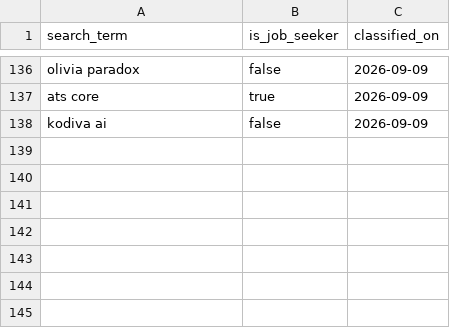
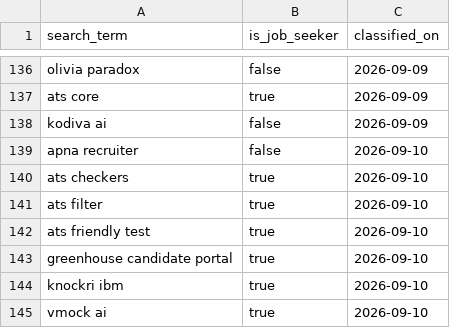
Before and after one commit to jessicagertig/paid-ads-management-pipeline, a CSV file: catalogue/classified_terms.csv, drawn as a sheet; only a part is shown, gaps mark what is left out; the diff names each change by its address in the sheet, - before the commit and + after, or states it on an @@ line.

```diff
--- a/catalogue/classified_terms.csv
+++ b/catalogue/classified_terms.csv
+row 139: apna recruiter | false | 2026-09-10
+row 140: ats checkers | true | 2026-09-10
+row 141: ats filter | true | 2026-09-10
+row 142: ats friendly test | true | 2026-09-10
+row 143: greenhouse candidate portal | true | 2026-09-10
+row 144: knockri ibm | true | 2026-09-10
+row 145: vmock ai | true | 2026-09-10
```
